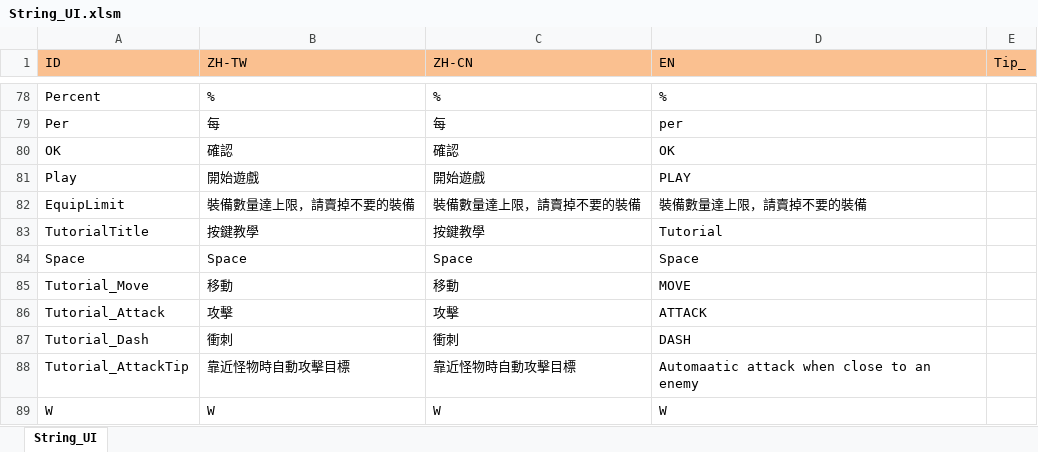
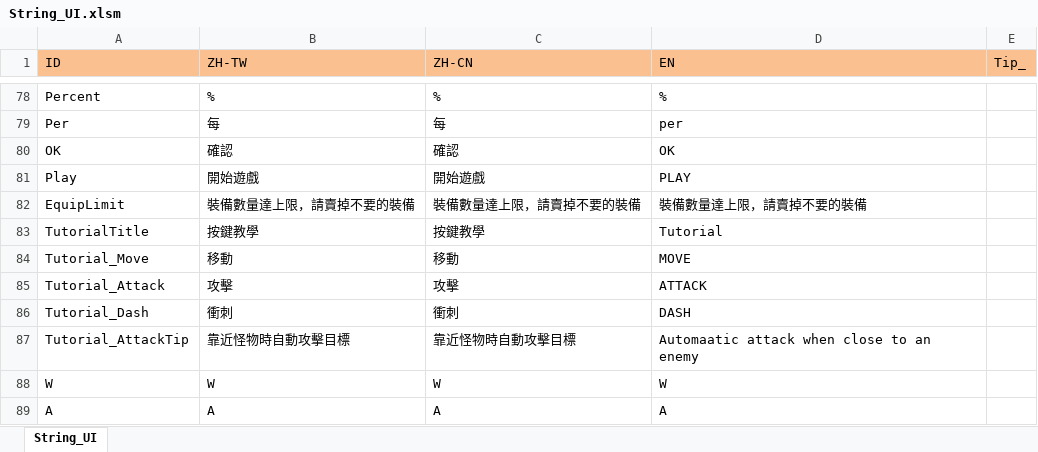
Before and after one commit to scozirge/30sHero, an Excel workbook: 30SecHero/Designer/String_UI.xlsm, sheet String_UI, drawn as a sheet; only a part is shown, gaps mark what is left out; the shorter side is filled out with more unchanged rows; values as stored, in another font and other column widths than the file's, no borders; the diff names each change by its address in the sheet, - before the commit and + after, or states it on an @@ line.

```diff
--- a/30SecHero/Designer/String_UI.xlsm (sheet String_UI)
+++ b/30SecHero/Designer/String_UI.xlsm (sheet String_UI)
-row 84: Space | Space | Space | Space
```
Also changed, not shown: 10 other files.
